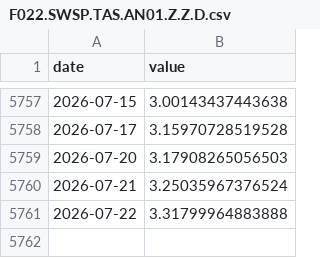
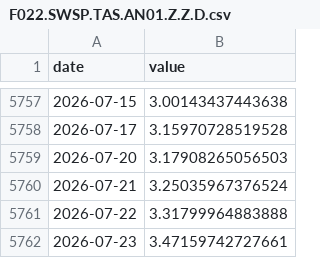
Before and after one commit to JoaquinMulet/treasury-desk-chile-usa, a CSV file: data/bcch/F022.SWSP.TAS.AN01.Z.Z.D.csv, drawn as a sheet; only a part is shown, gaps mark what is left out.

```diff
--- a/data/bcch/F022.SWSP.TAS.AN01.Z.Z.D.csv
+++ b/data/bcch/F022.SWSP.TAS.AN01.Z.Z.D.csv
@@ -5761 +5761,2 @@ date,value
 2026-07-22,3.31799964883888
+2026-07-23,3.47159742727661
```
Also changed, not shown: data/bcch/F022.BOSP.TAS.AN05.Z.Z.D.csv, data/bcch/F022.SWSP.TAS.AN02.Z.Z.D.csv, 44 other files.
